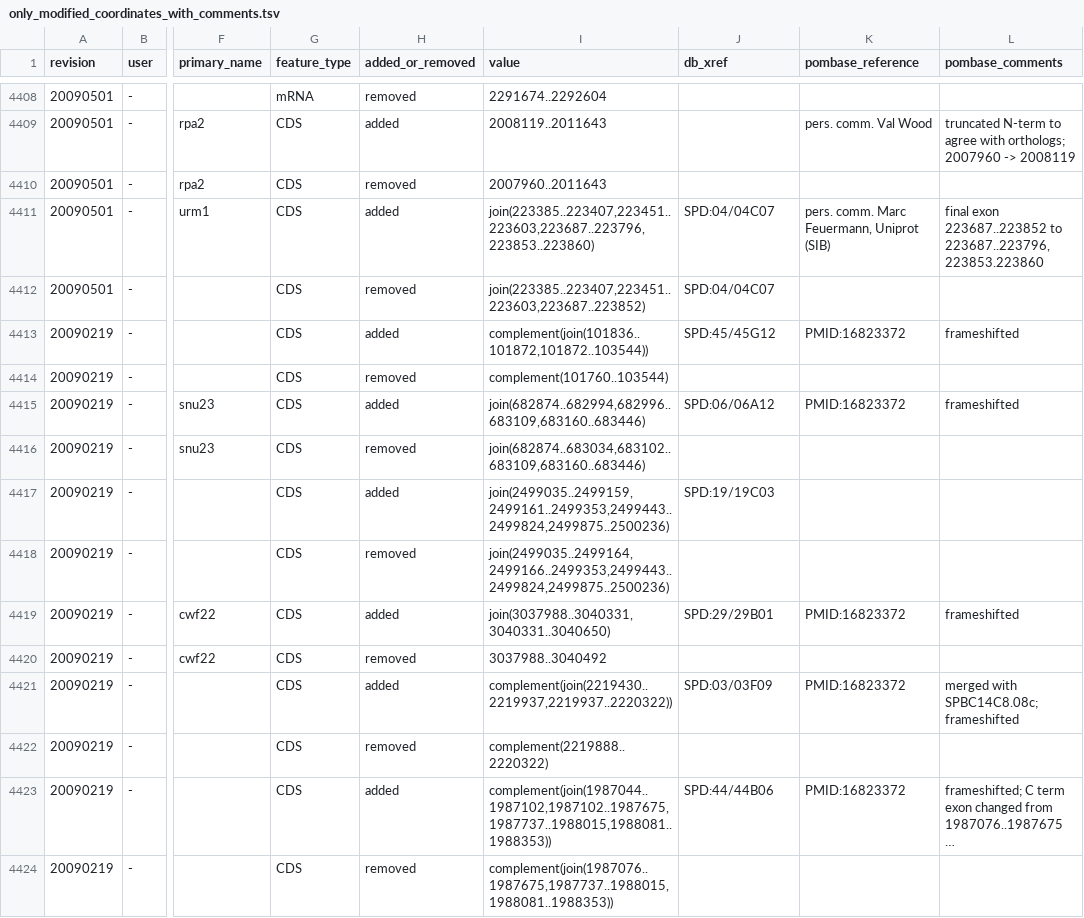
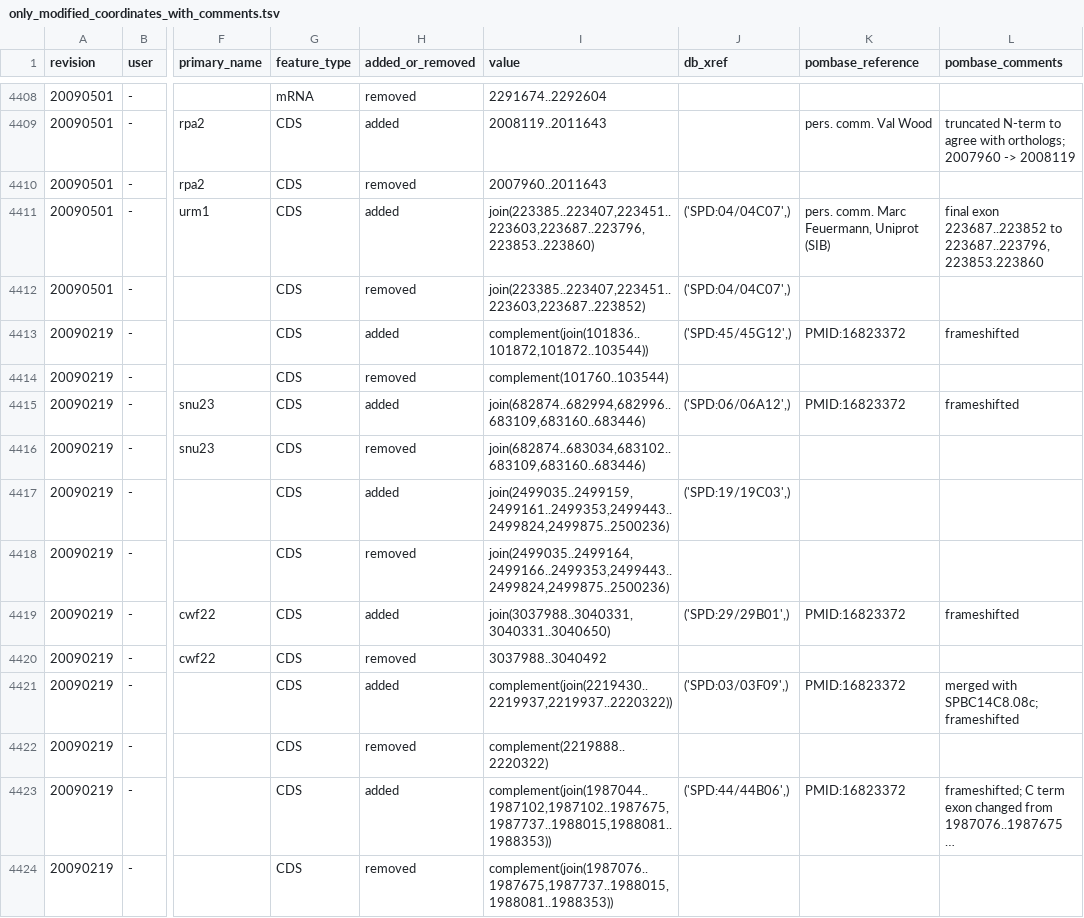
Before and after one commit to pombase/genome_changelog, a TSV file: only_modified_coordinates_with_comments.tsv, drawn as a sheet; only a part is shown, gaps mark what is left out; long unchanged cells end in …; the diff covers the shown part only; the diff names each change by its address in the sheet, - before the commit and + after, or states it on an @@ line.

```diff
--- a/only_modified_coordinates_with_comments.tsv
+++ b/only_modified_coordinates_with_comments.tsv
-J4411:J4412 (db_xref): SPD:04/04C07
+J4411:J4412 (db_xref): ('SPD:04/04C07',)
-J4413 (db_xref): SPD:45/45G12
+J4413 (db_xref): ('SPD:45/45G12',)
-J4415 (db_xref): SPD:06/06A12
+J4415 (db_xref): ('SPD:06/06A12',)
-J4417 (db_xref): SPD:19/19C03
+J4417 (db_xref): ('SPD:19/19C03',)
-J4419 (db_xref): SPD:29/29B01
+J4419 (db_xref): ('SPD:29/29B01',)
-J4421 (db_xref): SPD:03/03F09
+J4421 (db_xref): ('SPD:03/03F09',)
-J4423 (db_xref): SPD:44/44B06
+J4423 (db_xref): ('SPD:44/44B06',)
```
Also changed, not shown: 25 edited cells elsewhere in this file, genome_changes_summary.tsv, 6 other files.
